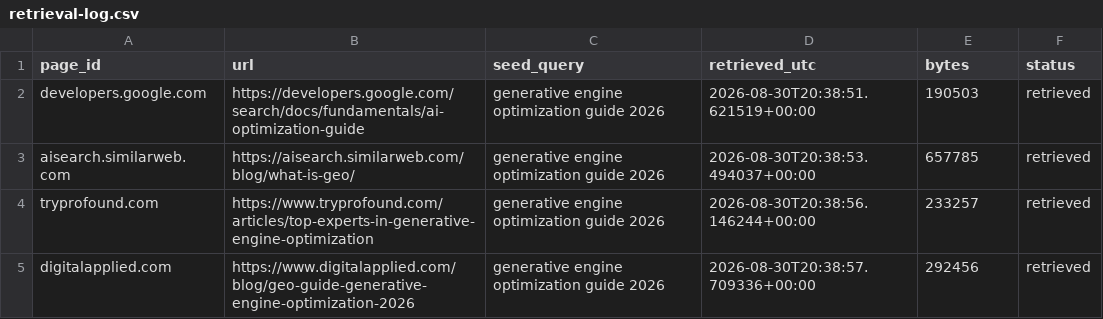
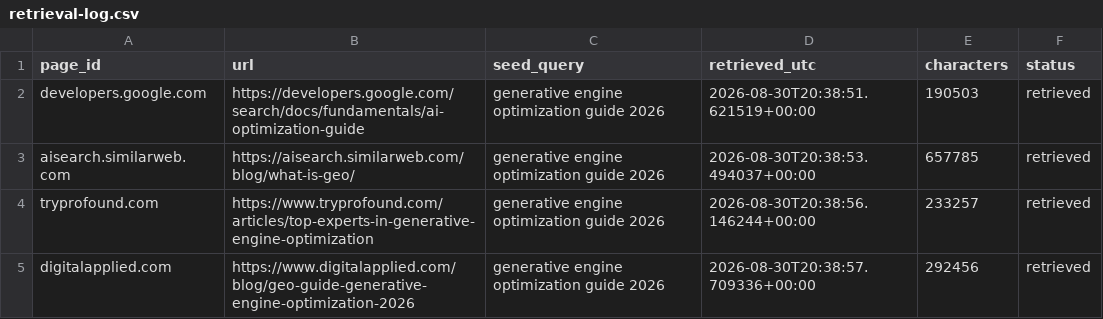
Before and after one commit to minelgunesoglu-code/ai-search-evidence-index, a CSV file: data/retrieval-log.csv, drawn as a sheet; only a part is shown.

```diff
--- a/data/retrieval-log.csv
+++ b/data/retrieval-log.csv
@@ -1,2 +1,2 @@
-page_id,url,seed_query,retrieved_utc,bytes,status
+page_id,url,seed_query,retrieved_utc,characters,status
 developers.google.com,https://developers.google.com/search/docs/fundamentals/ai-optimization-guide,generative engine optimization guide 2026,2026-08-30T20:38:51.621519+00:00,190503,retrieved
```
Also changed, not shown: data/snapshot-hashes.csv, 22 other files.
